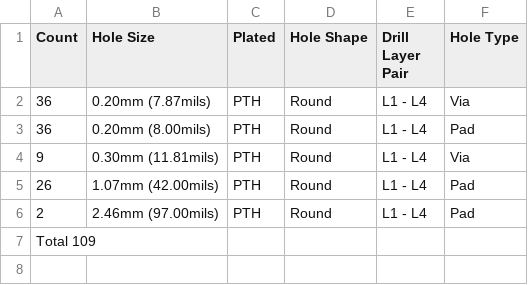
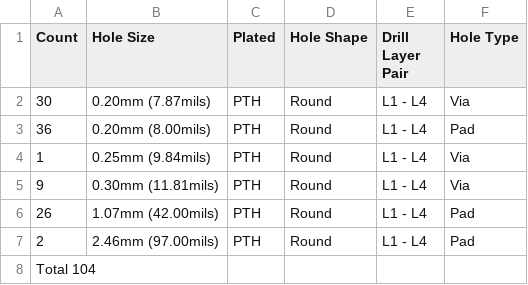
Before and after one commit to BDMPowertrain/bms_slave, a CSV file: Manufacturing/Fabrication/Drill Tables/bms_slave-(L1-L4)_drill_table.csv, drawn as a sheet.

```diff
--- a/Manufacturing/Fabrication/Drill Tables/bms_slave-(L1-L4)_drill_table.csv
+++ b/Manufacturing/Fabrication/Drill Tables/bms_slave-(L1-L4)_drill_table.csv
@@ -1,4 +1,5 @@
 Count,Hole Size,Plated,Hole Shape,Drill Layer Pair,Hole Type
-36,0.20mm (7.87mils),PTH,Round,L1 - L4,Via
+30,0.20mm (7.87mils),PTH,Round,L1 - L4,Via
 36,0.20mm (8.00mils),PTH,Round,L1 - L4,Pad
+1,0.25mm (9.84mils),PTH,Round,L1 - L4,Via
 9,0.30mm (11.81mils),PTH,Round,L1 - L4,Via
@@ -6,2 +7,2 @@ Count,Hole Size,Plated,Hole Shape,Drill Layer Pair,Hole Type
 2,2.46mm (97.00mils),PTH,Round,L1 - L4,Pad
-Total 109,,,,,
+Total 104,,,,,
```
Also changed, not shown: Manufacturing/Assembly/bms_slave-CPL.csv, Testing/Testpoints/bms_slave-testpoints-top.csv, 35 other files.
